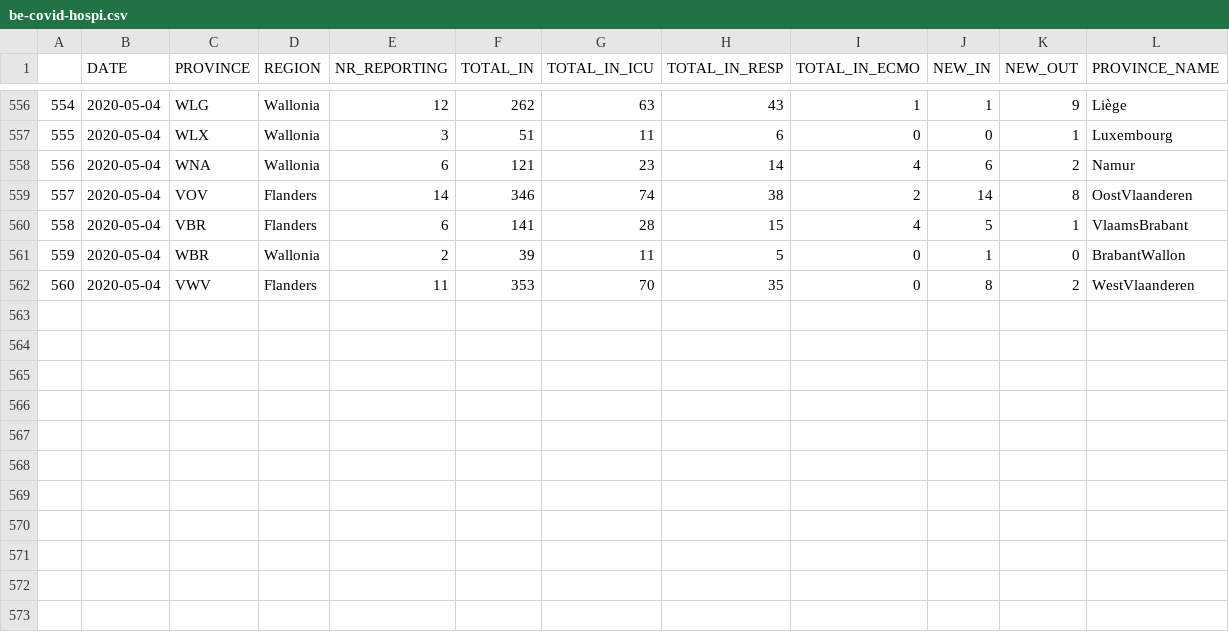
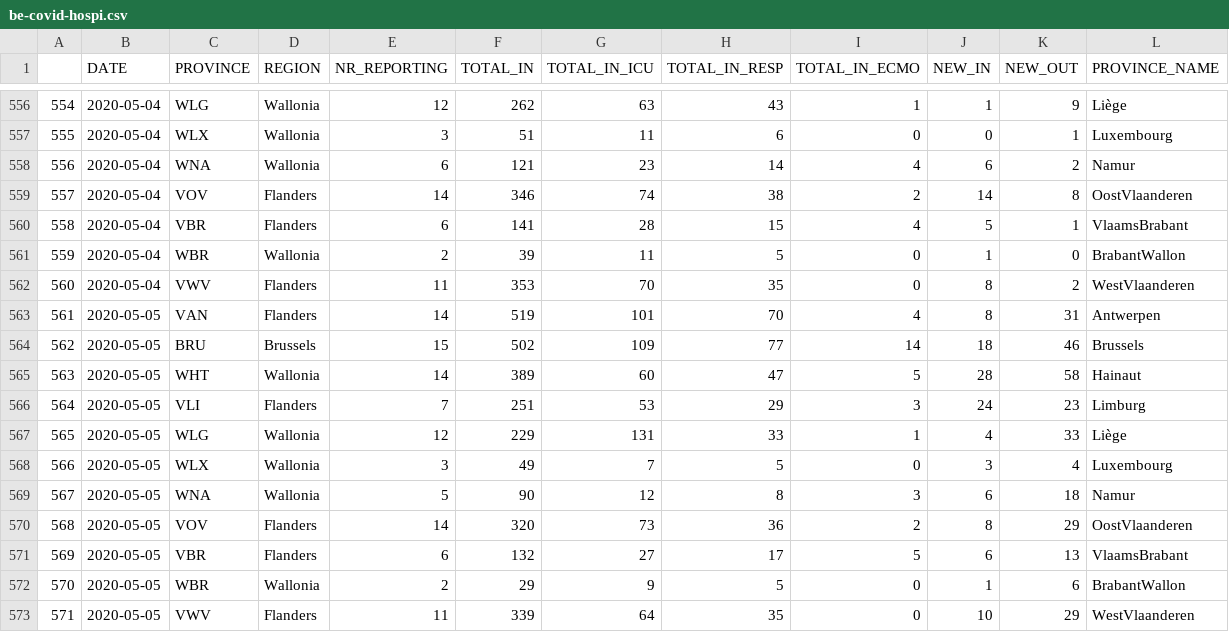
Before and after one commit to bugsburny2/covidbe-opendata, a CSV file: static/csv/be-covid-hospi.csv, drawn as a sheet; only a part is shown, gaps mark what is left out; the diff names each change by its address in the sheet, - before the commit and + after, or states it on an @@ line.

```diff
--- a/static/csv/be-covid-hospi.csv
+++ b/static/csv/be-covid-hospi.csv
+row 563: 561 | 2020-05-05 | VAN | Flanders | 14 | 519 | 101 | 70 | 4 | 8 | 31 | Antwerpen
+row 564: 562 | 2020-05-05 | BRU | Brussels | 15 | 502 | 109 | 77 | 14 | 18 | 46 | Brussels
+row 565: 563 | 2020-05-05 | WHT | Wallonia | 14 | 389 | 60 | 47 | 5 | 28 | 58 | Hainaut
+row 566: 564 | 2020-05-05 | VLI | Flanders | 7 | 251 | 53 | 29 | 3 | 24 | 23 | Limburg
+row 567: 565 | 2020-05-05 | WLG | Wallonia | 12 | 229 | 131 | 33 | 1 | 4 | 33 | Liège
+row 568: 566 | 2020-05-05 | WLX | Wallonia | 3 | 49 | 7 | 5 | 0 | 3 | 4 | Luxembourg
+row 569: 567 | 2020-05-05 | WNA | Wallonia | 5 | 90 | 12 | 8 | 3 | 6 | 18 | Namur
+row 570: 568 | 2020-05-05 | VOV | Flanders | 14 | 320 | 73 | 36 | 2 | 8 | 29 | OostVlaanderen
+row 571: 569 | 2020-05-05 | VBR | Flanders | 6 | 132 | 27 | 17 | 5 | 6 | 13 | VlaamsBrabant
+row 572: 570 | 2020-05-05 | WBR | Wallonia | 2 | 29 | 9 | 5 | 0 | 1 | 6 | BrabantWallon
+row 573: 571 | 2020-05-05 | VWV | Flanders | 11 | 339 | 64 | 35 | 0 | 10 | 29 | WestVlaanderen
```
Also changed, not shown: static/csv/be-covid-mortality.csv, static/csv/be-covid-provinces_tot.csv, 3 other files.
